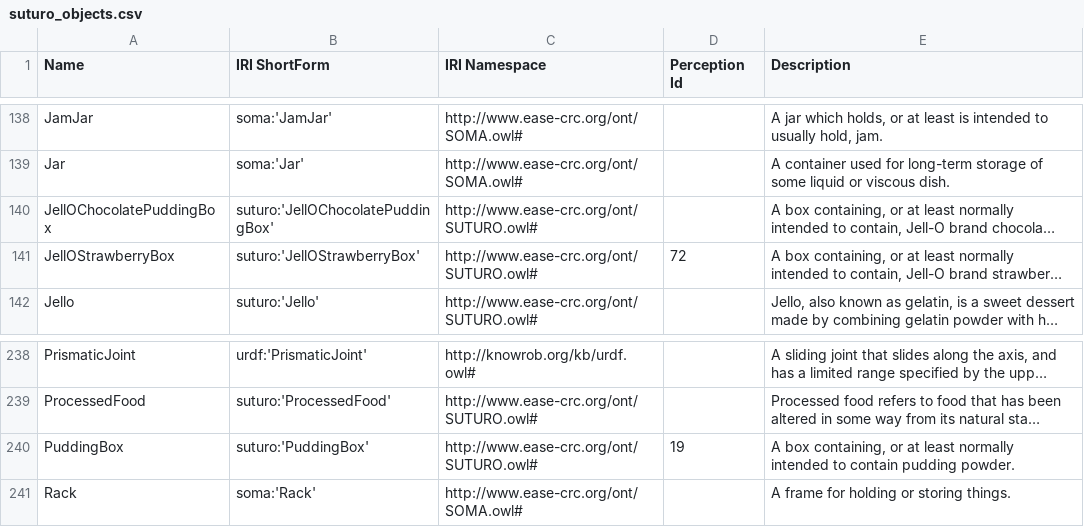
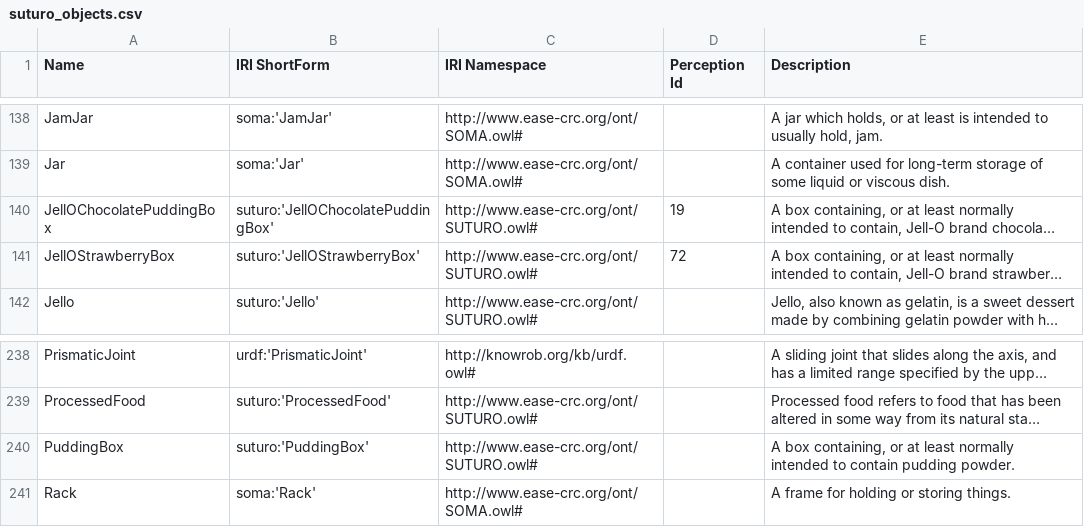
Before and after one commit to SUTURO/suturo_knowledge, a CSV file: docs/objects/owl2anything/output/suturo_objects.csv, drawn as a sheet; only a part is shown, gaps mark what is left out; long unchanged cells end in …; the diff names each change by its address in the sheet, - before the commit and + after, or states it on an @@ line.

Commit message:
Updated SUTURO Objects to d887e5b (owl2anything:65 :rocket:)

```diff
--- a/docs/objects/owl2anything/output/suturo_objects.csv
+++ b/docs/objects/owl2anything/output/suturo_objects.csv
-D140 (Perception Id): (empty)
+D140 (Perception Id): 19
-D240 (Perception Id): 19
+D240 (Perception Id): (empty)
```
Also changed, not shown: 4 other files.
